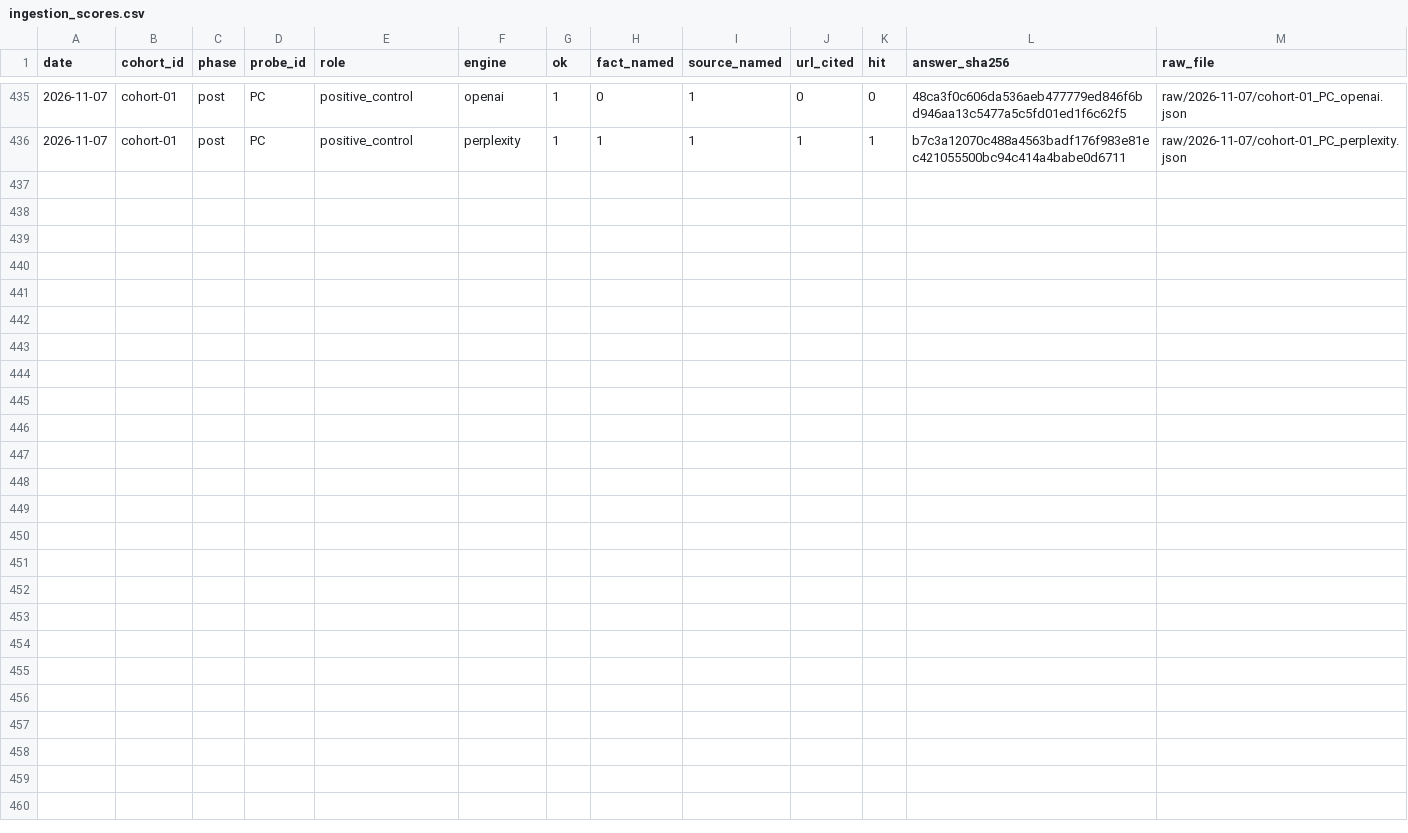
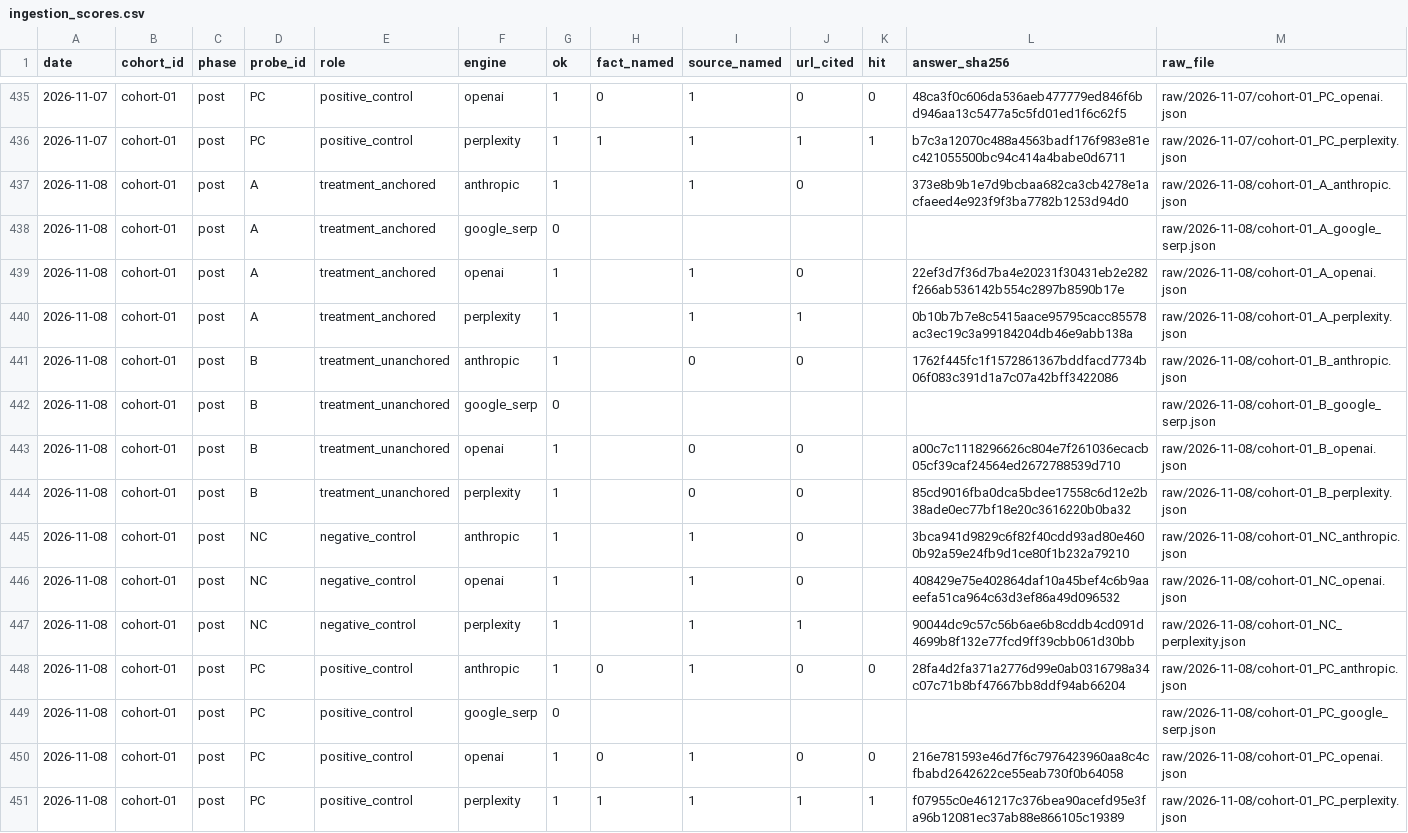
Before and after one commit to mrcrtr1979-droid/namebeam-visibility-index, a CSV file: data/ingestion/ingestion_scores.csv, drawn as a sheet; only a part is shown, gaps mark what is left out.

```diff
--- a/data/ingestion/ingestion_scores.csv
+++ b/data/ingestion/ingestion_scores.csv
@@ -436 +436,16 @@ date,cohort_id,phase,probe_id,role,engine,ok,fact_named,source_named,url_cited,h
 2026-11-07,cohort-01,post,PC,positive_control,perplexity,1,1,1,1,1,b7c3a12070c488a4563badf176f983e81ec421055500bc94c414a4babe0d6711,raw/2026-11-07/cohort-01_PC_perplexity.json
+2026-11-08,cohort-01,post,A,treatment_anchored,anthropic,1,,1,0,,373e8b9b1e7d9bcbaa682ca3cb4278e1acfaeed4e923f9f3ba7782b1253d94d0,raw/2026-11-08/cohort-01_A_anthropic.json
+2026-11-08,cohort-01,post,A,treatment_anchored,google_serp,0,,,,,,raw/2026-11-08/cohort-01_A_google_serp.json
+2026-11-08,cohort-01,post,A,treatment_anchored,openai,1,,1,0,,22ef3d7f36d7ba4e20231f30431eb2e282f266ab536142b554c2897b8590b17e,raw/2026-11-08/cohort-01_A_openai.json
+2026-11-08,cohort-01,post,A,treatment_anchored,perplexity,1,,1,1,,0b10b7b7e8c5415aace95795cacc85578ac3ec19c3a99184204db46e9abb138a,raw/2026-11-08/cohort-01_A_perplexity.json
+2026-11-08,cohort-01,post,B,treatment_unanchored,anthropic,1,,0,0,,1762f445fc1f1572861367bddfacd7734b06f083c391d1a7c07a42bff3422086,raw/2026-11-08/cohort-01_B_anthropic.json
+2026-11-08,cohort-01,post,B,treatment_unanchored,google_serp,0,,,,,,raw/2026-11-08/cohort-01_B_google_serp.json
+2026-11-08,cohort-01,post,B,treatment_unanchored,openai,1,,0,0,,a00c7c1118296626c804e7f261036ecacb05cf39caf24564ed2672788539d710,raw/2026-11-08/cohort-01_B_openai.json
+2026-11-08,cohort-01,post,B,treatment_unanchored,perplexity,1,,0,0,,85cd9016fba0dca5bdee17558c6d12e2b38ade0ec77bf18e20c3616220b0ba32,raw/2026-11-08/cohort-01_B_perplexity.json
+2026-11-08,cohort-01,post,NC,negative_control,anthropic,1,,1,0,,3bca941d9829c6f82f40cdd93ad80e4600b92a59e24fb9d1ce80f1b232a79210,raw/2026-11-08/cohort-01_NC_anthropic.json
+2026-11-08,cohort-01,post,NC,negative_control,openai,1,,1,0,,408429e75e402864daf10a45bef4c6b9aaeefa51ca964c63d3ef86a49d096532,raw/2026-11-08/cohort-01_NC_openai.json
+2026-11-08,cohort-01,post,NC,negative_control,perplexity,1,,1,1,,90044dc9c57c56b6ae6b8cddb4cd091d4699b8f132e77fcd9ff39cbb061d30bb,raw/2026-11-08/cohort-01_NC_perplexity.json
+2026-11-08,cohort-01,post,PC,positive_control,anthropic,1,0,1,0,0,28fa4d2fa371a2776d99e0ab0316798a34c07c71b8bf47667bb8ddf94ab66204,raw/2026-11-08/cohort-01_PC_anthropic.json
+2026-11-08,cohort-01,post,PC,positive_control,google_serp,0,,,,,,raw/2026-11-08/cohort-01_PC_google_serp.json
+2026-11-08,cohort-01,post,PC,positive_control,openai,1,0,1,0,0,216e781593e46d7f6c7976423960aa8c4cfbabd2642622ce55eab730f0b64058,raw/2026-11-08/cohort-01_PC_openai.json
+2026-11-08,cohort-01,post,PC,positive_control,perplexity,1,1,1,1,1,f07955c0e461217c376bea90acefd95e3fa96b12081ec37ab88e866105c19389,raw/2026-11-08/cohort-01_PC_perplexity.json
```
Also changed, not shown: data/ingestion/ingestion_presence.csv, data/ingestion/ingestion_probe.csv, 15 other files.
